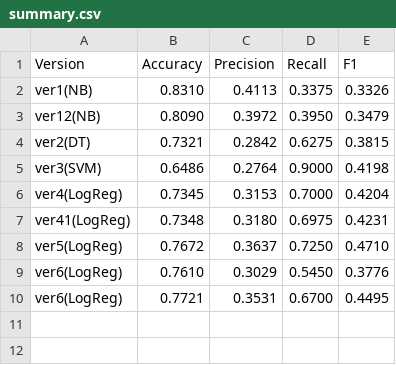
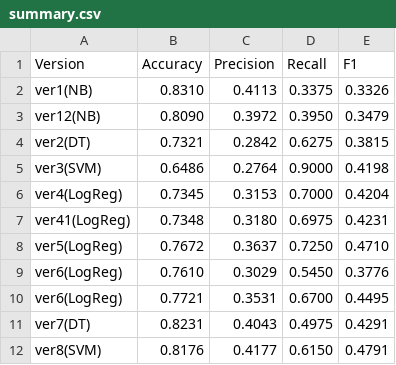
Before and after one commit to tommak/EnronPOI, a CSV file: impl/dev/summary.csv, drawn as a sheet; the diff names each change by its address in the sheet, - before the commit and + after, or states it on an @@ line.

```diff
--- a/impl/dev/summary.csv
+++ b/impl/dev/summary.csv
+row 11: ver7(DT) | 0.8231 | 0.4043 | 0.4975 | 0.4291
+row 12: ver8(SVM) | 0.8176 | 0.4177 | 0.6150 | 0.4791
```
Also changed, not shown: 6 other files.
